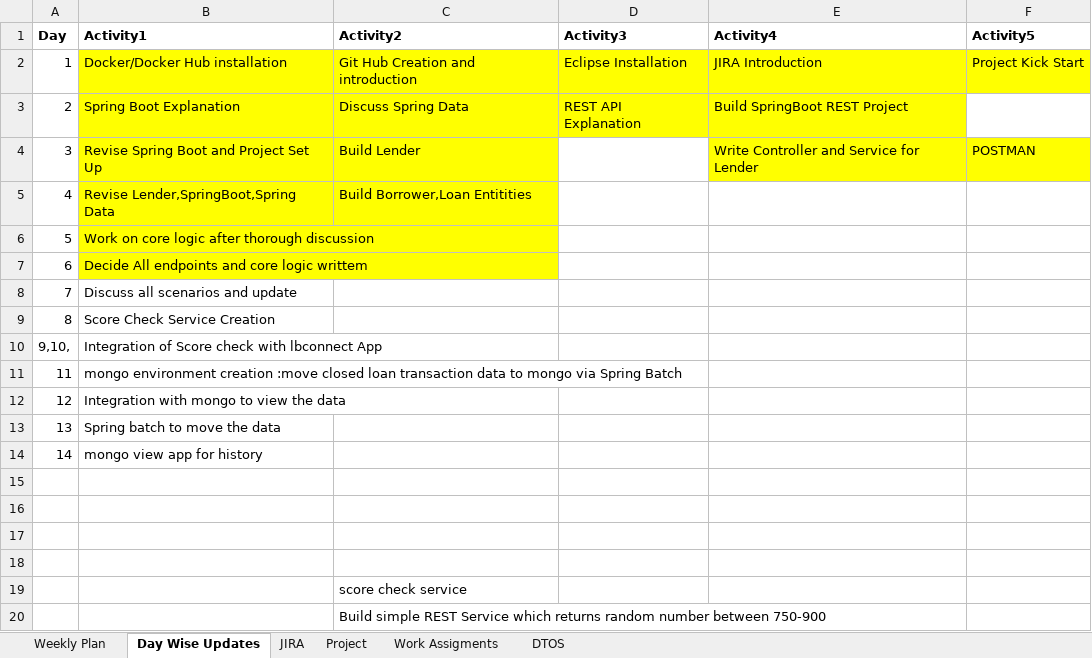
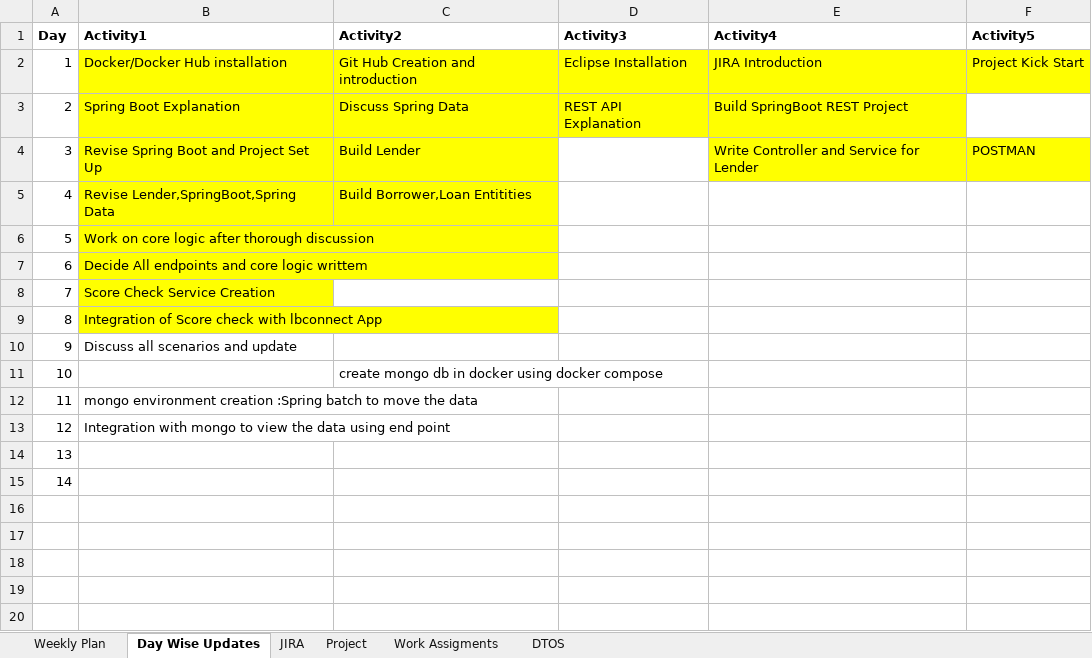
Before and after one commit to king-kaii/colts, an Excel workbook: lbconnect/Planning_file.xlsx, sheet Day Wise Updates, drawn as a sheet; values as stored, in another font and other column widths than the file's, no borders; removed rows and columns are numbered as before the commit, all else as after; the diff names each change by its address in the sheet, - before the commit and + after, or states it on an @@ line.

```diff
--- a/lbconnect/Planning_file.xlsx (sheet Day Wise Updates)
+++ b/lbconnect/Planning_file.xlsx (sheet Day Wise Updates)
-B8 (Activity1): Discuss all scenarios and update
+B8 (Activity1): Score Check Service Creation
-B8:B9 fill: none
+B8:B9 fill: #FFFF00
-B9 (Activity1): Score Check Service Creation
+B9 (Activity1): Integration of Score check with lbconnect App
-row 10: 9,10, | Integration of Score check with lbconnect App
+row 10: 9 | Discuss all scenarios and update
+row 11: 10 |  | create mongo db in docker using docker compose
-B12 (Activity1): …environment creation :move closed loan transaction data to mongo via Spring Batch
+B12 (Activity1): …environment creation :Spring batch to move the data
-B13 (Activity1): …the data
+B13 (Activity1): …the data using end point
-B14 (Activity1): Spring batch to move the data
+B14 (Activity1): (empty)
-B15 (Activity1): mongo view app for history
+B15 (Activity1): (empty)
-row 15: (empty)
-row 16: (empty)
-row 17: (empty)
-row 18: (empty)
-row 19:  |  | score check service
-row 20:  |  | Build simple REST Service which returns random number between 750-900
```
Also changed, not shown: sheet JIRA, sheet Weekly Plan, 1 other file.
